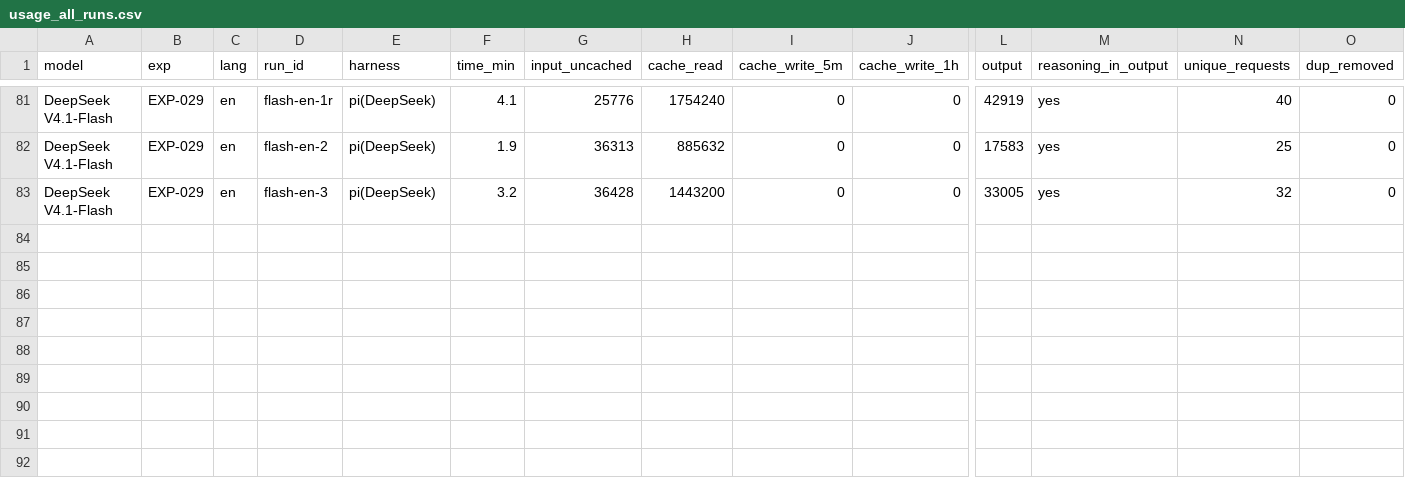
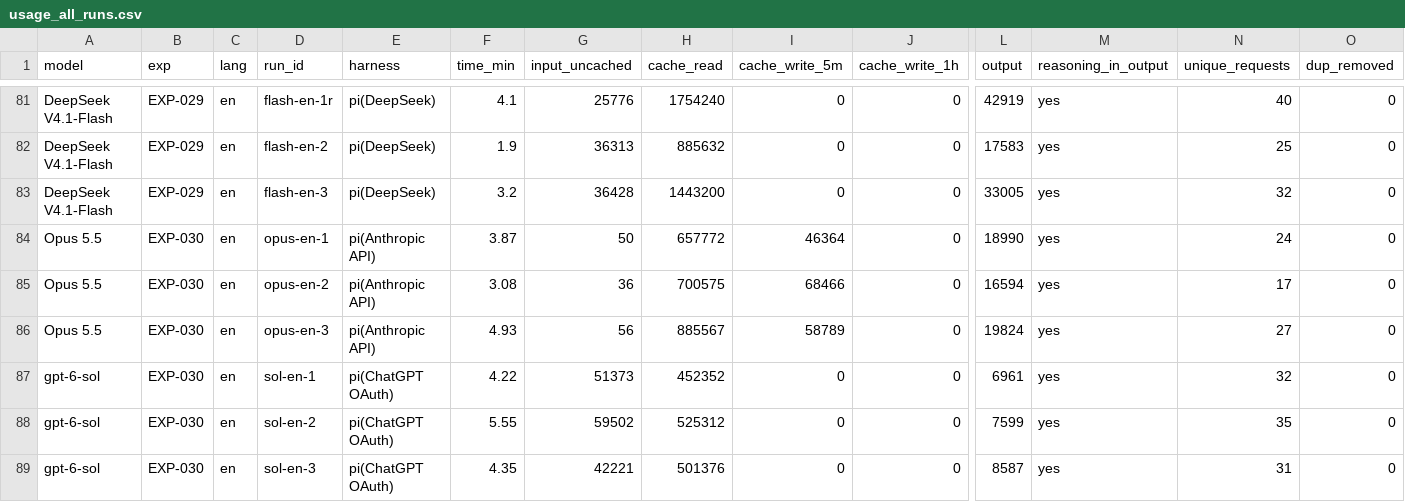
Before and after one commit to roboco-io/coding-agent-benchmark, a CSV file: analysis/cost/usage_all_runs.csv, drawn as a sheet; only a part is shown, gaps mark what is left out; rows hold the shown columns only; the diff names each change by its address in the sheet, - before the commit and + after, or states it on an @@ line.

```diff
--- a/analysis/cost/usage_all_runs.csv
+++ b/analysis/cost/usage_all_runs.csv
+row 84: Opus 5.5 | EXP-030 | en | opus-en-1 | pi(Anthropic API) | 3.87 | 50 | 657772 | 46364 | 0 | 18990 | yes | 24 | 0
+row 85: Opus 5.5 | EXP-030 | en | opus-en-2 | pi(Anthropic API) | 3.08 | 36 | 700575 | 68466 | 0 | 16594 | yes | 17 | 0
+row 86: Opus 5.5 | EXP-030 | en | opus-en-3 | pi(Anthropic API) | 4.93 | 56 | 885567 | 58789 | 0 | 19824 | yes | 27 | 0
+row 87: gpt-6-sol | EXP-030 | en | sol-en-1 | pi(ChatGPT OAuth) | 4.22 | 51373 | 452352 | 0 | 0 | 6961 | yes | 32 | 0
+row 88: gpt-6-sol | EXP-030 | en | sol-en-2 | pi(ChatGPT OAuth) | 5.55 | 59502 | 525312 | 0 | 0 | 7599 | yes | 35 | 0
+row 89: gpt-6-sol | EXP-030 | en | sol-en-3 | pi(ChatGPT OAuth) | 4.35 | 42221 | 501376 | 0 | 0 | 8587 | yes | 31 | 0
```
Also changed, not shown: analysis/cost/cost_all_runs.csv.
